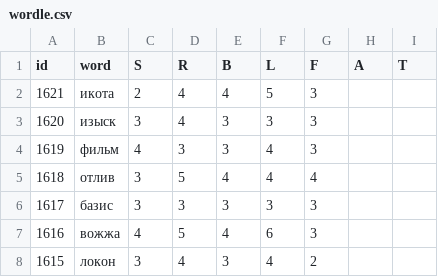
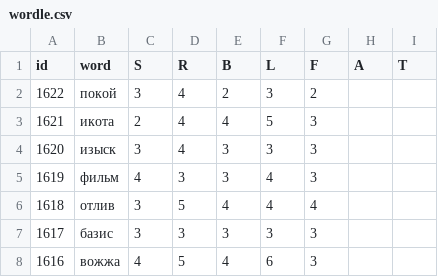
Before and after one commit to 1209090/wordle, a CSV file: wordle.csv, drawn as a sheet; only a part is shown; the shorter side is filled out with more unchanged rows.

Commit message:
1622 покой

```diff
--- a/wordle.csv
+++ b/wordle.csv
@@ -1,2 +1,3 @@
 id,word,S,R,B,L,F,A,T
+1622,покой,3,4,2,3,2,,
 1621,икота,2,4,4,5,3,,
```
Also changed, not shown: stats.csv.
